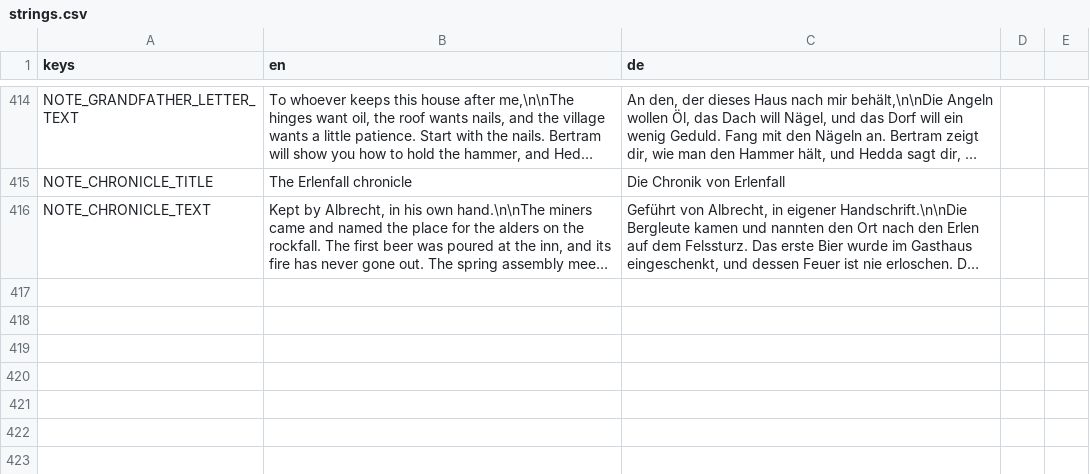
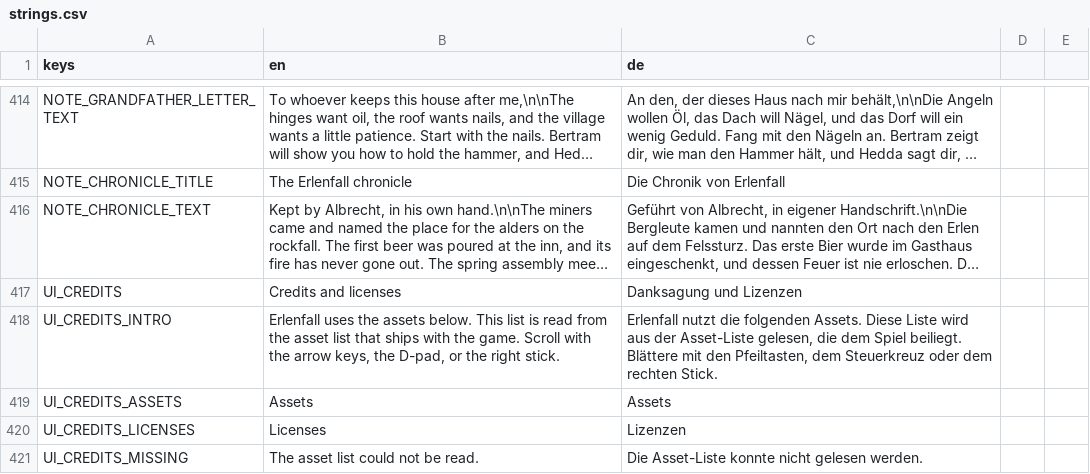
Before and after one commit to Gamperle/Erlenfall, a CSV file: localization/strings.csv, drawn as a sheet; only a part is shown, gaps mark what is left out; long unchanged cells end in …; the diff names each change by its address in the sheet, - before the commit and + after, or states it on an @@ line.

```diff
--- a/localization/strings.csv
+++ b/localization/strings.csv
+row 417: UI_CREDITS | Credits and licenses | Danksagung und Lizenzen
+row 418: UI_CREDITS_INTRO | Erlenfall uses the assets below. This list is read from the asset list that ships with the game. Scroll with the arrow keys, the D-pad, or the right stick. | Erlenfall nutzt die folgenden Assets. Diese Liste wird aus der Asset-Liste gelesen, die dem Spiel beiliegt. Blättere mit den Pfeiltasten, dem Steuerkreuz oder dem rechten Stick.
+row 419: UI_CREDITS_ASSETS | Assets | Assets
+row 420: UI_CREDITS_LICENSES | Licenses | Lizenzen
+row 421: UI_CREDITS_MISSING | The asset list could not be read. | Die Asset-Liste konnte nicht gelesen werden.
```
Also changed, not shown: 8 other files.
